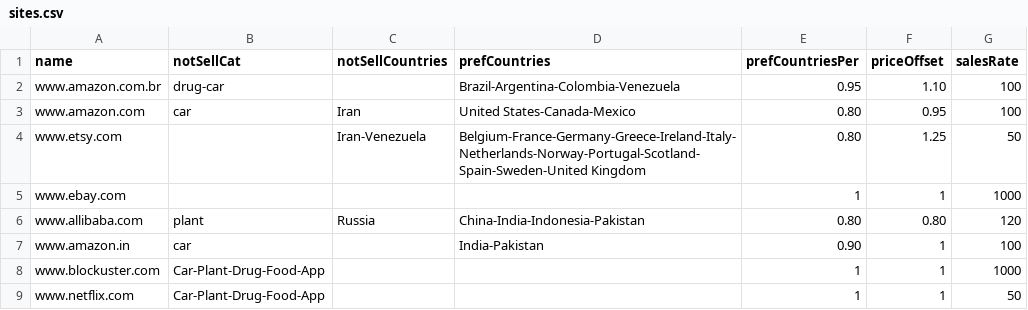
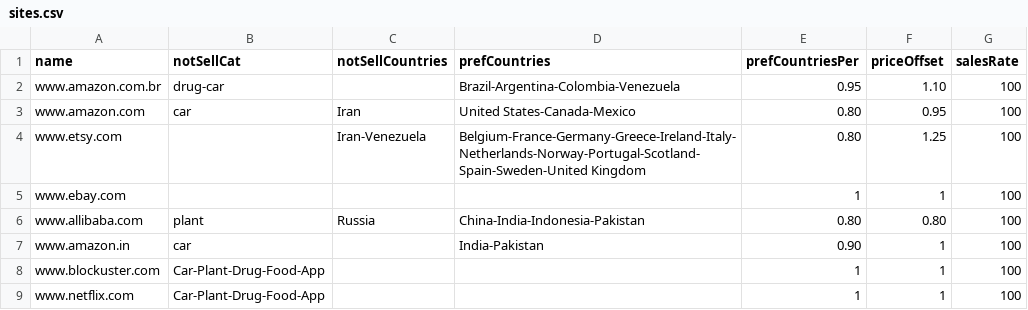
Before and after one commit to Big-Data-Capstone-1283/Capstone-team-1, a CSV file: src/main/scala/Clover/data/files/BaseData/sites.csv, drawn as a sheet.

Commit message:
Added Logistic Date Ranges
Now have a system to create logistical curves for the companies dates. It's not perfect, but it works. And as long as we make sure to input good values it's fast enough too. Cause we don't want to accidentally be making over 1,000 rows per company

```diff
--- a/src/main/scala/Clover/data/files/BaseData/sites.csv
+++ b/src/main/scala/Clover/data/files/BaseData/sites.csv
@@ -3,7 +3,7 @@ www.amazon.com.br,drug-car, ,Brazil-Argentina-Colombia-Venezuela,0.95,1.10,100
 www.amazon.com,car,Iran,United States-Canada-Mexico,0.80,0.95,100
-www.etsy.com, ,Iran-Venezuela,Belgium-France-Germany-Greece-Ireland-Italy-Netherlands-Norway-Portugal-Scotland-Spain-Sweden-United Kingdom,0.80,1.25,50
-www.ebay.com, , , ,1,1,1000
-www.allibaba.com,plant,Russia,China-India-Indonesia-Pakistan,0.80,0.80,120
+www.etsy.com, ,Iran-Venezuela,Belgium-France-Germany-Greece-Ireland-Italy-Netherlands-Norway-Portugal-Scotland-Spain-Sweden-United Kingdom,0.80,1.25,100
+www.ebay.com, , , ,1,1,100
+www.allibaba.com,plant,Russia,China-India-Indonesia-Pakistan,0.80,0.80,100
 www.amazon.in,car, ,India-Pakistan,0.90,1,100
-www.blockuster.com,Car-Plant-Drug-Food-App, , ,1,1,1000
-www.netflix.com,Car-Plant-Drug-Food-App, , ,1,1,50
+www.blockuster.com,Car-Plant-Drug-Food-App, , ,1,1,100
+www.netflix.com,Car-Plant-Drug-Food-App, , ,1,1,100
```
Also changed, not shown: 5 other files.
